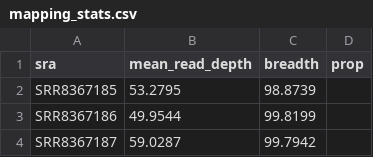
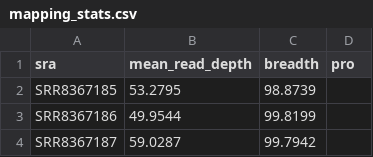
Before and after one commit to chandlersutherland/e12, a CSV file: data/mapping_stats.csv, drawn as a sheet; only a part is shown; the diff names each change by its address in the sheet, - before the commit and + after, or states it on an @@ line.

```diff
--- a/data/mapping_stats.csv
+++ b/data/mapping_stats.csv
-D1: prop
+D1: pro
```
Also changed, not shown: data/at_coverage_data.csv, 8 other files.
